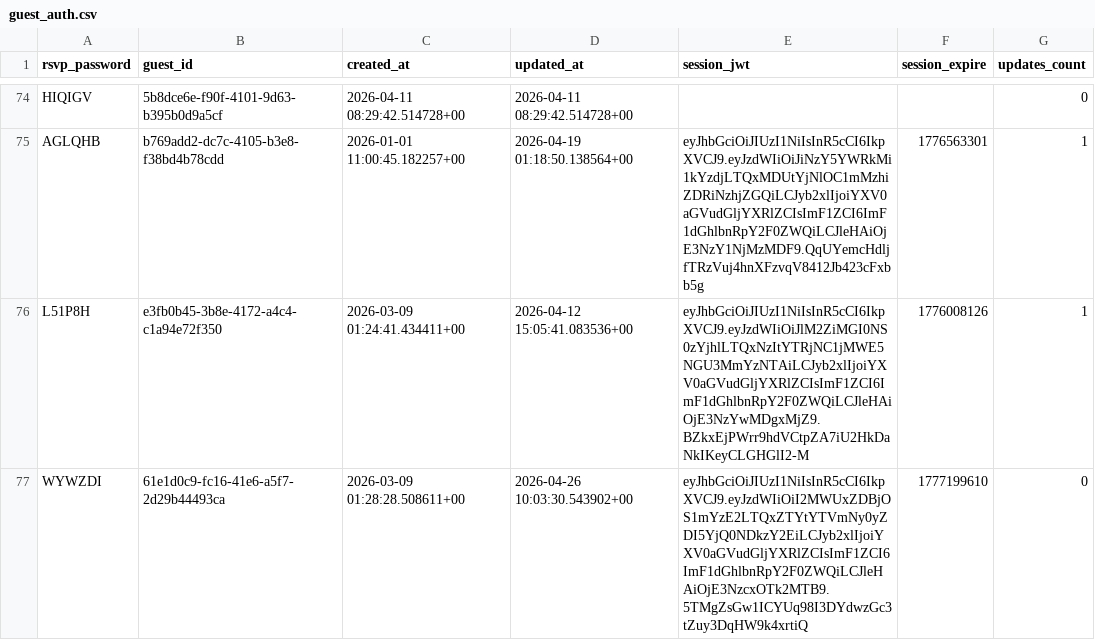
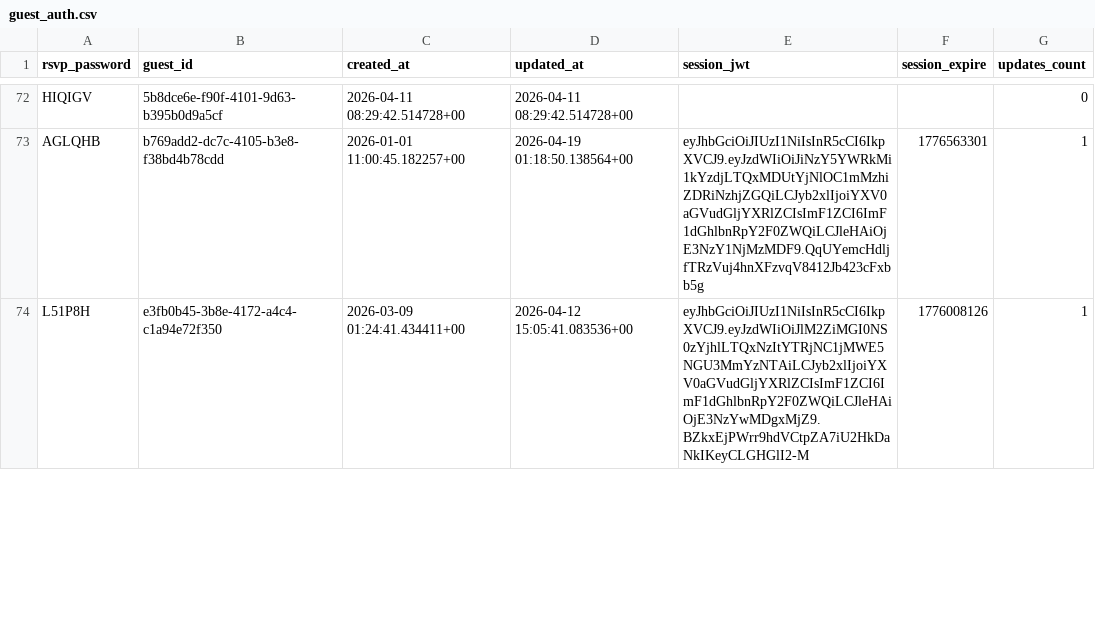
Before and after one commit to atteggiani/davide-and-jennifer, a CSV file: backups/guest_auth.csv, drawn as a sheet; only a part is shown, gaps mark what is left out; the diff covers the shown part only.

```diff
--- a/backups/guest_auth.csv
+++ b/backups/guest_auth.csv
@@ -76,2 +74 @@ AGLQHB,b769add2-dc7c-4105-b3e8-f38bd4b78cdd,"2026-01-01 11:00:45.182257+00","202
 L51P8H,e3fb0b45-3b8e-4172-a4c4-c1a94e72f350,"2026-03-09 01:24:41.434411+00","2026-04-12 15:05:41.083536+00",eyJhbGciOiJIUzI1NiIsInR5cCI6IkpXVCJ9.eyJzdWIiOiJlM2ZiMGI0NS0zYjhlLTQxNzItYTRjNC1jMWE5NGU3MmYzNTAiLCJyb2xlIjoiYXV0aGVudGljYXRlZCIsImF1ZCI6ImF1dGhlbnRpY2F0ZWQiLCJleHAiOjE3NzYwMDgxMjZ9.BZkxEjPWrr9hdVCtpZA7iU2HkDaNkIKeyCLGHGlI2-M,1776008126,1
-WYWZDI,61e1d0c9-fc16-41e6-a5f7-2d29b44493ca,"2026-03-09 01:28:28.508611+00","2026-04-26 10:03:30.543902+00",eyJhbGciOiJIUzI1NiIsInR5cCI6IkpXVCJ9.eyJzdWIiOiI2MWUxZDBjOS1mYzE2LTQxZTYtYTVmNy0yZDI5YjQ0NDkzY2EiLCJyb2xlIjoiYXV0aGVudGljYXRlZCIsImF1ZCI6ImF1dGhlbnRpY2F0ZWQiLCJleHAiOjE3NzcxOTk2MTB9.5TMgZsGw1ICYUq98I3DYdwzGc3tZuy3DqHW9k4xrtiQ,1777199610,0
```
Also changed, not shown: 3 added rows and 2 removed rows elsewhere in this file, backups/guests.csv, backups/ip_rate_limits.csv.
